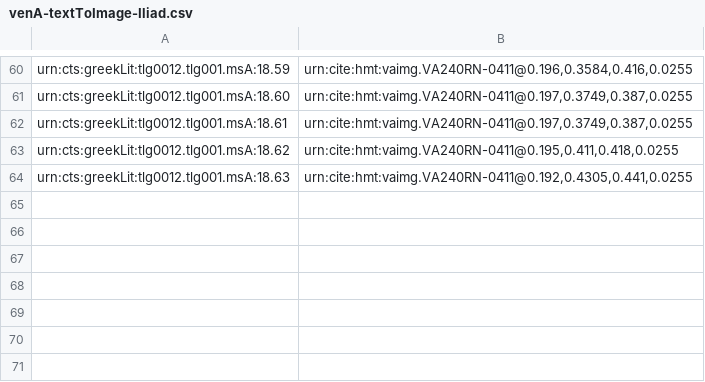
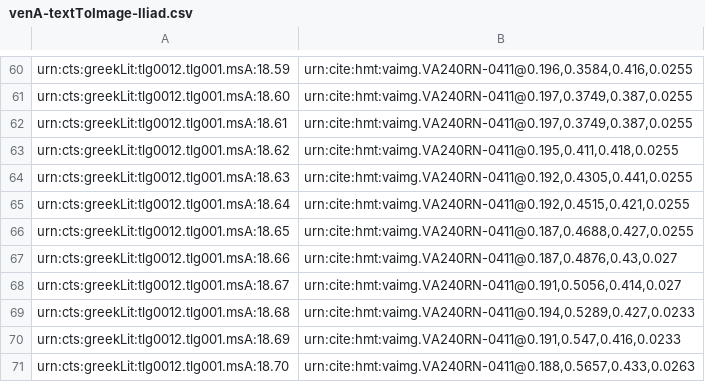
Before and after one commit to hmteditors/closed-hc-il18, a CSV file: venA/indices/venA-textToImage-Iliad.csv, drawn as a sheet; only a part is shown, gaps mark what is left out; the diff names each change by its address in the sheet, - before the commit and + after, or states it on an @@ line.

Commit message:
Update venA-textToImage-Iliad.csv

```diff
--- a/venA/indices/venA-textToImage-Iliad.csv
+++ b/venA/indices/venA-textToImage-Iliad.csv
+row 65: urn:cts:greekLit:tlg0012.tlg001.msA:18.64 | urn:cite:hmt:vaimg.VA240RN-0411@0.192,0.4515,0.421,0.0255
+row 66: urn:cts:greekLit:tlg0012.tlg001.msA:18.65 | urn:cite:hmt:vaimg.VA240RN-0411@0.187,0.4688,0.427,0.0255
+row 67: urn:cts:greekLit:tlg0012.tlg001.msA:18.66 | urn:cite:hmt:vaimg.VA240RN-0411@0.187,0.4876,0.43,0.027
+row 68: urn:cts:greekLit:tlg0012.tlg001.msA:18.67 | urn:cite:hmt:vaimg.VA240RN-0411@0.191,0.5056,0.414,0.027
+row 69: urn:cts:greekLit:tlg0012.tlg001.msA:18.68 | urn:cite:hmt:vaimg.VA240RN-0411@0.194,0.5289,0.427,0.0233
+row 70: urn:cts:greekLit:tlg0012.tlg001.msA:18.69 | urn:cite:hmt:vaimg.VA240RN-0411@0.191,0.547,0.416,0.0233
+row 71: urn:cts:greekLit:tlg0012.tlg001.msA:18.70 | urn:cite:hmt:vaimg.VA240RN-0411@0.188,0.5657,0.433,0.0263
```
